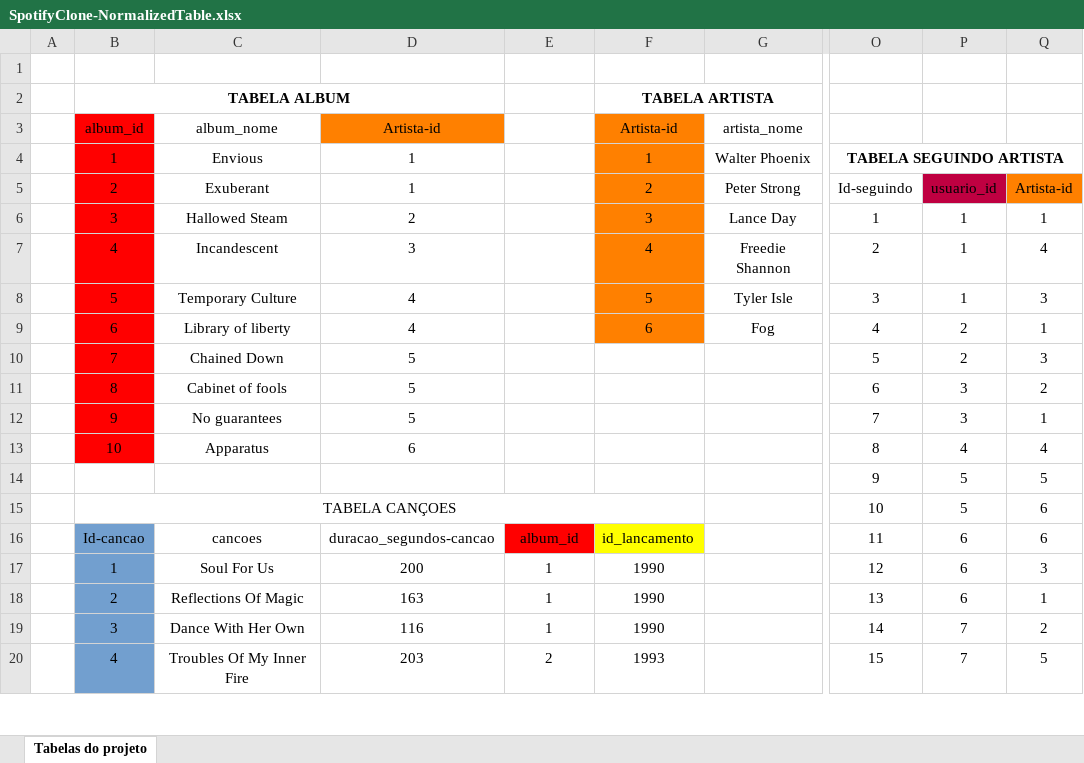
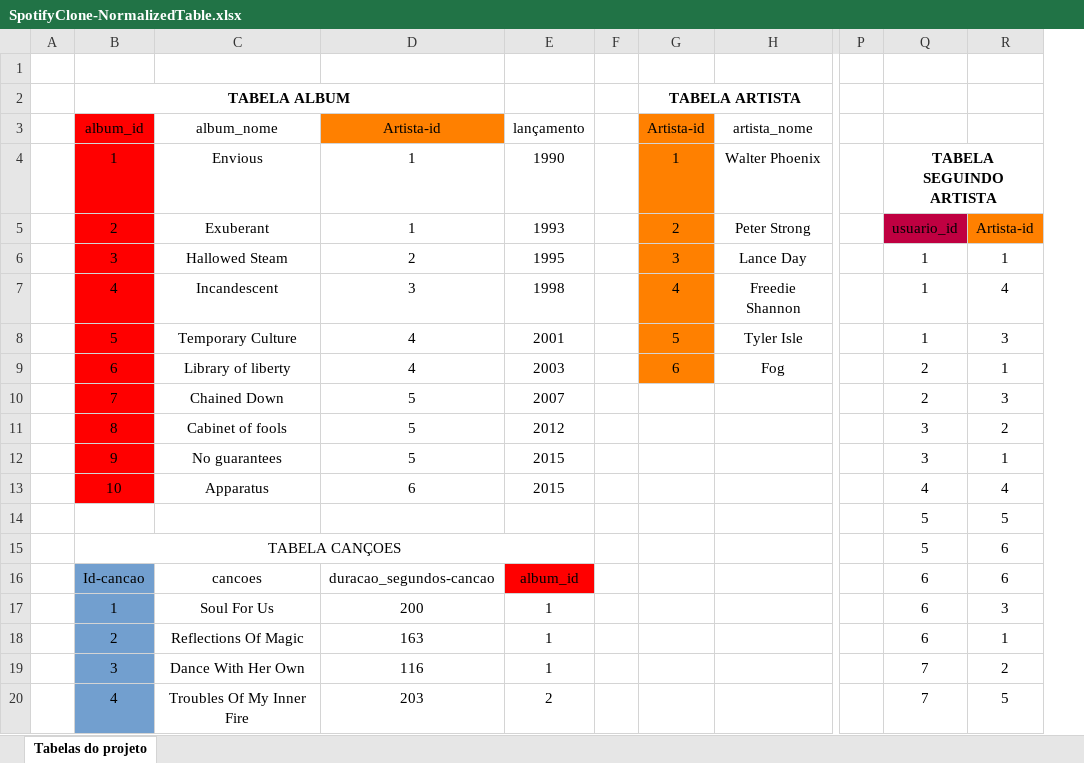
Before and after one commit to DevPBDias/Project-One-For-All, an Excel workbook: SpotifyClone-NormalizedTable.xlsx, sheet Tabelas do projeto, drawn as a sheet; only a part is shown, gaps mark what is left out; values as stored, in another font and other column widths than the file's, no borders; removed rows and columns are numbered as before the commit, all else as after; the diff covers the shown part only; the diff names each change by its address in the sheet, - before the commit and + after, or states it on an @@ line.

```diff
--- a/SpotifyClone-NormalizedTable.xlsx (sheet Tabelas do projeto)
+++ b/SpotifyClone-NormalizedTable.xlsx (sheet Tabelas do projeto)
-column F (Artista-id), row 2: TABELA ARTISTA; rows 4-20: 1 | 2 | 3 | 4 | 5 | 6 |  |  |  |  |  |  | id_lancamento | 1990 | 1990 | 1990 | 1993
+column F, empty
+column G (Artista-id), row 2: TABELA ARTISTA; rows 4-9: 1 | 2 | 3 | 4 | 5 | 6
-column O, rows 4-20: TABELA SEGUINDO ARTISTA | Id-seguindo | 1 | 2 | 3 | 4 | 5 | 6 | 7 | 8 | 9 | 10 | 11 | 12 | 13 | 14 | 15
+column P, empty
-E3: (empty)
+E3: lançamento
-E4 (lançamento): (empty)
+E4 (lançamento): 1990
-Q4: (empty)
+Q4: TABELA SEGUINDO ARTISTA
+Q4:R4 merged
-E5 (lançamento): (empty)
+E5 (lançamento): 1993
-E6 (lançamento): (empty)
+E6 (lançamento): 1995
-E7 (lançamento): (empty)
+E7 (lançamento): 1998
-E8 (lançamento): (empty)
+E8 (lançamento): 2001
-E9 (lançamento): (empty)
+E9 (lançamento): 2003
-E10 (lançamento): (empty)
+E10 (lançamento): 2007
-E11 (lançamento): (empty)
+E11 (lançamento): 2012
-E12:E13 (lançamento): (empty)
+E12:E13 (lançamento): 2015
```
Also changed, not shown: 41 edited cells and merged cells elsewhere in this sheet, 3 other files.
